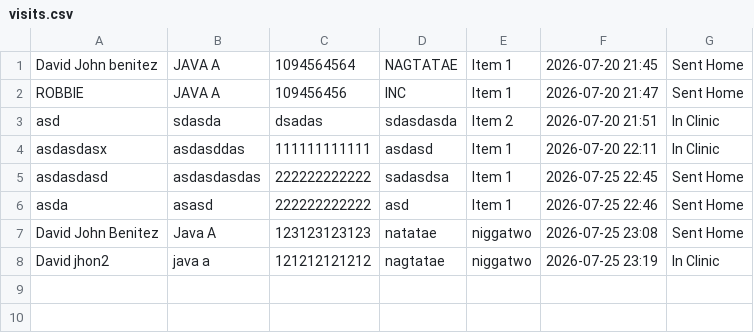
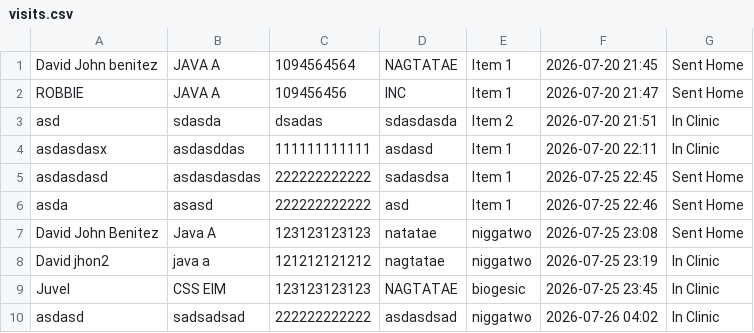
Before and after one commit to MisuriTakahashi/ClinicCapstone-SY-2026-2027, a CSV file: visits.csv, drawn as a sheet.

```diff
--- a/visits.csv
+++ b/visits.csv
@@ -8 +8,3 @@
 "David jhon2","java a","121212121212","nagtatae","niggatwo","2026-07-25 23:19","In Clinic"
+"Juvel","CSS EIM","123123123123","NAGTATAE","biogesic","2026-07-25 23:45","In Clinic"
+"asdasd","sadsadsad","222222222222","asdasdsad","niggatwo","2026-07-26 04:02","In Clinic"
```
Also changed, not shown: 5 other files.
